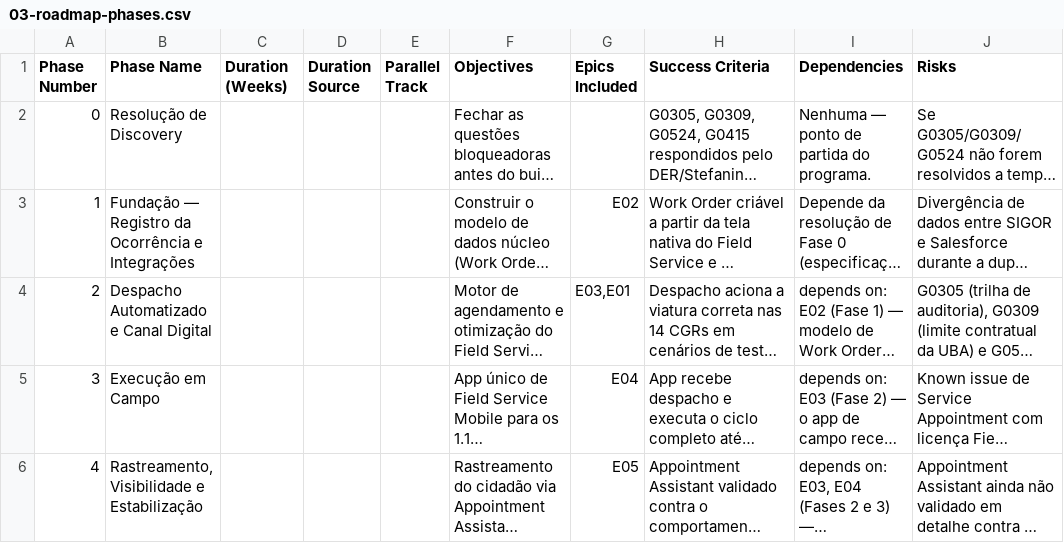
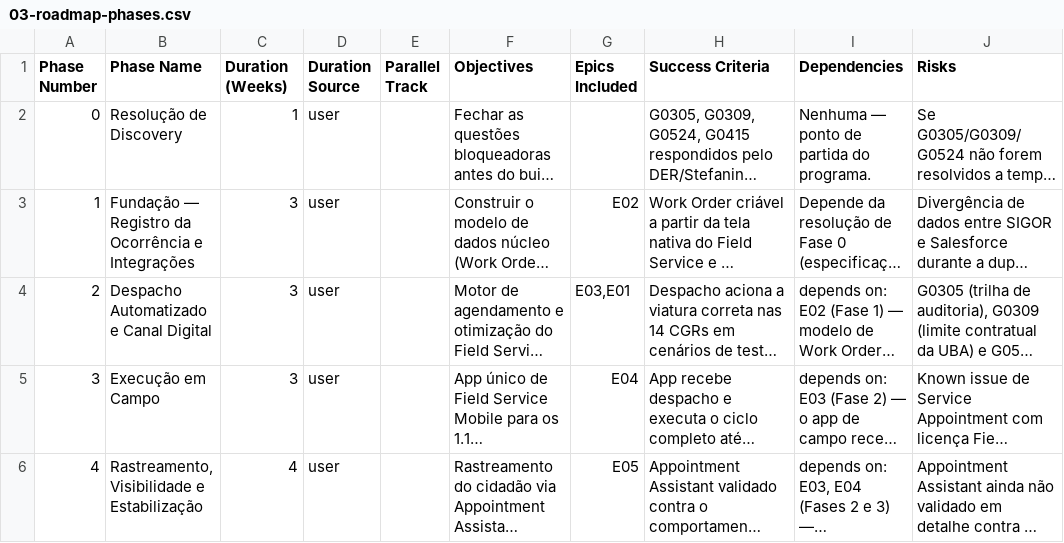
Before and after one commit to nfilho-salesforce/salesforce, a CSV file: Scopezilla/PRODESP-DER/data/csv/03-roadmap-phases.csv, drawn as a sheet; long unchanged cells end in …; the diff names each change by its address in the sheet, - before the commit and + after, or states it on an @@ line.

```diff
--- a/Scopezilla/PRODESP-DER/data/csv/03-roadmap-phases.csv
+++ b/Scopezilla/PRODESP-DER/data/csv/03-roadmap-phases.csv
-C2 (Duration (Weeks)): (empty)
+C2 (Duration (Weeks)): 1
-D2:D6 (Duration Source): (empty)
+D2:D6 (Duration Source): user
-C3:C5 (Duration (Weeks)): (empty)
+C3:C5 (Duration (Weeks)): 3
-C6 (Duration (Weeks)): (empty)
+C6 (Duration (Weeks)): 4
```
Also changed, not shown: 2 other files.
